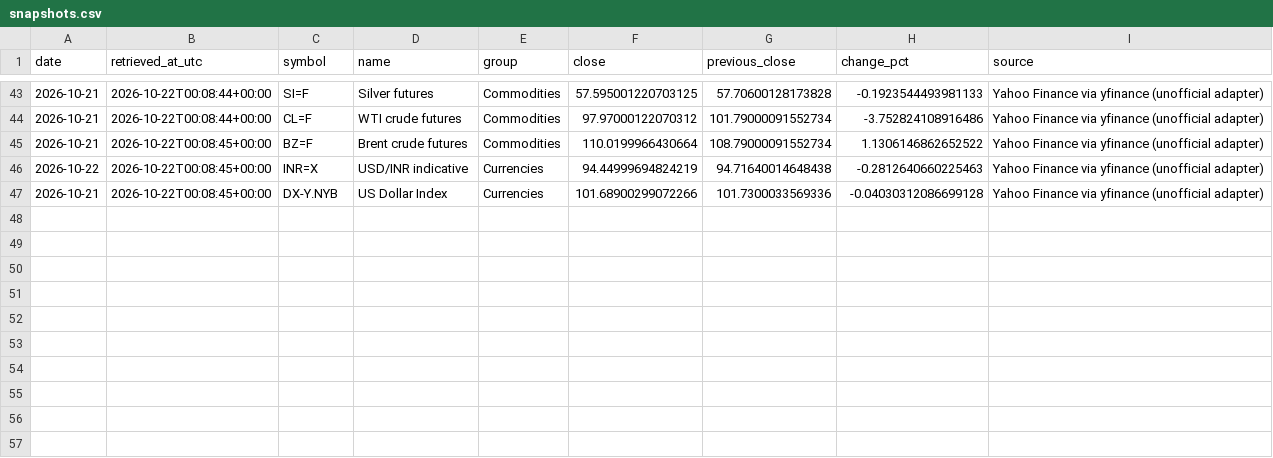
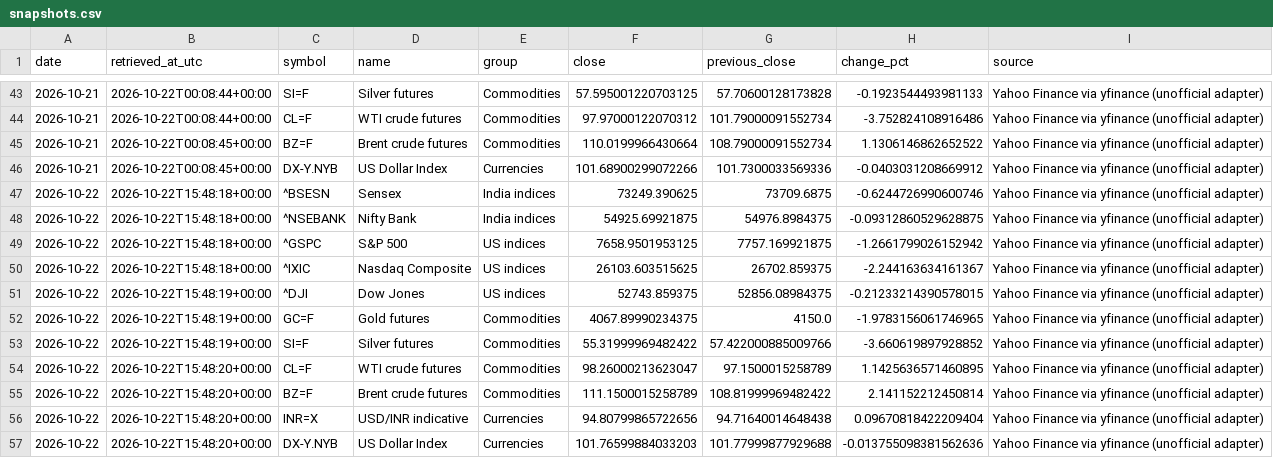
Before and after one commit to vedanshmishra001/market-update, a CSV file: data/snapshots.csv, drawn as a sheet; only a part is shown, gaps mark what is left out.

```diff
--- a/data/snapshots.csv
+++ b/data/snapshots.csv
@@ -45,3 +45,13 @@ date,retrieved_at_utc,symbol,name,group,close,previous_close,change_pct,source
 2026-10-21,2026-10-22T00:08:45+00:00,BZ=F,Brent crude futures,Commodities,110.0199966430664,108.79000091552734,1.1306146862652522,Yahoo Finance via yfinance (unofficial adapter)
-2026-10-22,2026-10-22T00:08:45+00:00,INR=X,USD/INR indicative,Currencies,94.44999694824219,94.71640014648438,-0.2812640660225463,Yahoo Finance via yfinance (unofficial adapter)
-2026-10-21,2026-10-22T00:08:45+00:00,DX-Y.NYB,US Dollar Index,Currencies,101.68900299072266,101.7300033569336,-0.04030312086699128,Yahoo Finance via yfinance (unofficial adapter)
+2026-10-21,2026-10-22T00:08:45+00:00,DX-Y.NYB,US Dollar Index,Currencies,101.68900299072266,101.7300033569336,-0.0403031208669912,Yahoo Finance via yfinance (unofficial adapter)
+2026-10-22,2026-10-22T15:48:18+00:00,^BSESN,Sensex,India indices,73249.390625,73709.6875,-0.6244726990600746,Yahoo Finance via yfinance (unofficial adapter)
+2026-10-22,2026-10-22T15:48:18+00:00,^NSEBANK,Nifty Bank,India indices,54925.69921875,54976.8984375,-0.09312860529628875,Yahoo Finance via yfinance (unofficial adapter)
+2026-10-22,2026-10-22T15:48:18+00:00,^GSPC,S&P 500,US indices,7658.9501953125,7757.169921875,-1.2661799026152942,Yahoo Finance via yfinance (unofficial adapter)
+2026-10-22,2026-10-22T15:48:18+00:00,^IXIC,Nasdaq Composite,US indices,26103.603515625,26702.859375,-2.244163634161367,Yahoo Finance via yfinance (unofficial adapter)
+2026-10-22,2026-10-22T15:48:19+00:00,^DJI,Dow Jones,US indices,52743.859375,52856.08984375,-0.21233214390578015,Yahoo Finance via yfinance (unofficial adapter)
+2026-10-22,2026-10-22T15:48:19+00:00,GC=F,Gold futures,Commodities,4067.89990234375,4150.0,-1.9783156061746965,Yahoo Finance via yfinance (unofficial adapter)
+2026-10-22,2026-10-22T15:48:19+00:00,SI=F,Silver futures,Commodities,55.31999969482422,57.422000885009766,-3.660619897928852,Yahoo Finance via yfinance (unofficial adapter)
+2026-10-22,2026-10-22T15:48:20+00:00,CL=F,WTI crude futures,Commodities,98.26000213623047,97.1500015258789,1.1425636571460895,Yahoo Finance via yfinance (unofficial adapter)
+2026-10-22,2026-10-22T15:48:20+00:00,BZ=F,Brent crude futures,Commodities,111.1500015258789,108.81999969482422,2.141152212450814,Yahoo Finance via yfinance (unofficial adapter)
+2026-10-22,2026-10-22T15:48:20+00:00,INR=X,USD/INR indicative,Currencies,94.80799865722656,94.71640014648438,0.09670818422209404,Yahoo Finance via yfinance (unofficial adapter)
+2026-10-22,2026-10-22T15:48:20+00:00,DX-Y.NYB,US Dollar Index,Currencies,101.76599884033203,101.77999877929688,-0.013755098381562636,Yahoo Finance via yfinance (unofficial adapter)
```
Also changed, not shown: 2 other files.
